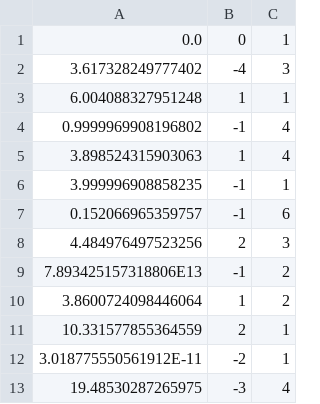
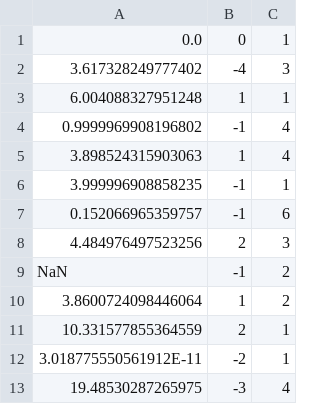
Before and after one commit to notgurev/tpo-lab2, a CSV file: src/main/resources/function_test_data.csv, drawn as a sheet.

```diff
--- a/src/main/resources/function_test_data.csv
+++ b/src/main/resources/function_test_data.csv
@@ -8,3 +8,3 @@
 4.484976497523256, 2, 3
-7.893425157318806E13, -1, 2
+NaN, -1, 2
 3.8600724098446064, 1, 2
```
Also changed, not shown: 6 other files.
